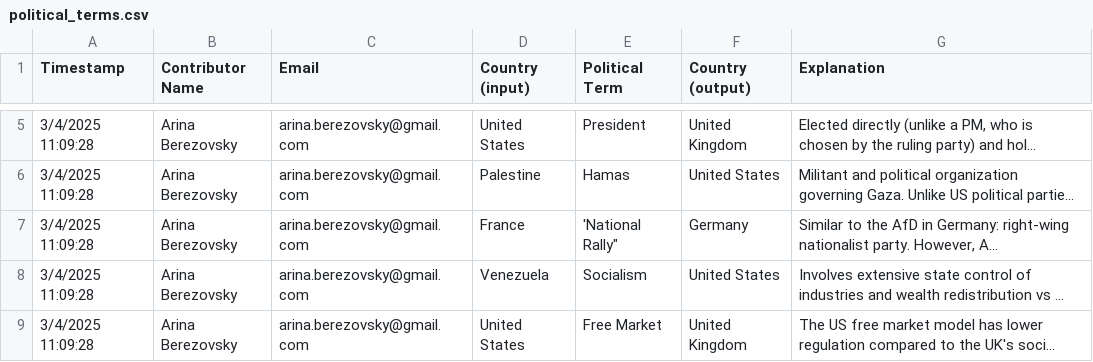
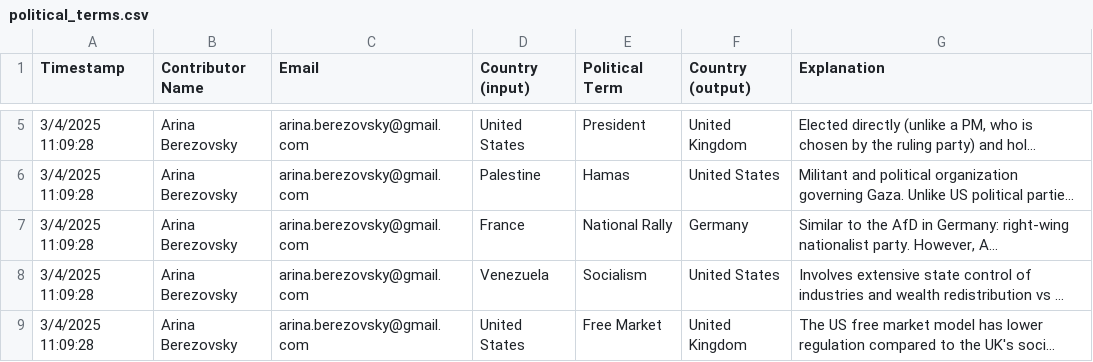
Before and after one commit to reen967/political-context-translations, a CSV file: data/political_terms.csv, drawn as a sheet; only a part is shown, gaps mark what is left out; long unchanged cells end in …; the diff names each change by its address in the sheet, - before the commit and + after, or states it on an @@ line.

Commit message:
Update political_terms.csv

```diff
--- a/data/political_terms.csv
+++ b/data/political_terms.csv
-E7 (Political Term): 'National Rally"
+E7 (Political Term): National Rally
```
